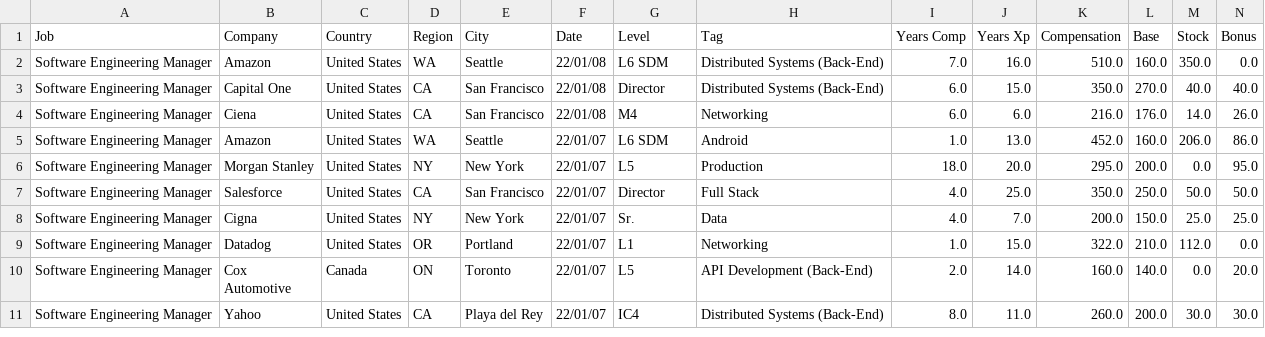
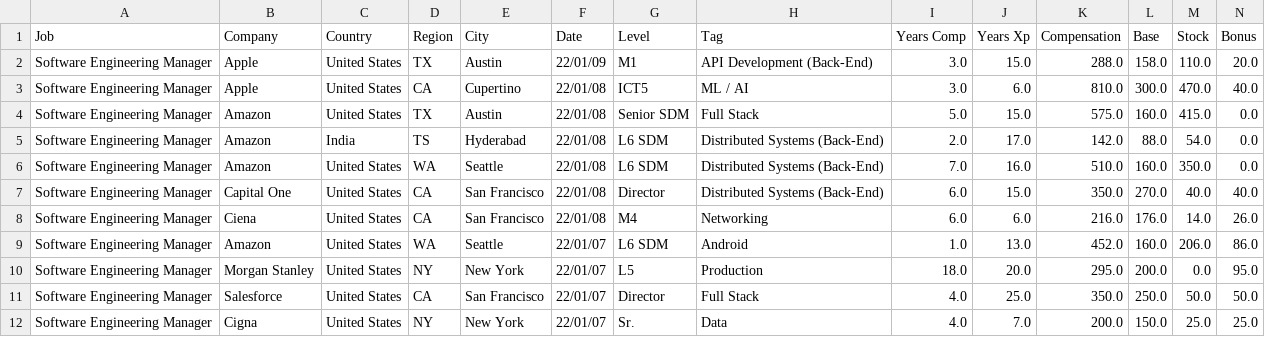
Before and after one commit to afruoy/scraper-levels.fyi, a CSV file: db/Software Engineering Manager.csv, drawn as a sheet; only a part is shown; the shorter side is filled out with more unchanged rows; rows hold the shown columns only; the diff names each change by its address in the sheet, - before the commit and + after, or states it on an @@ line.

```diff
--- a/db/Software Engineering Manager.csv
+++ b/db/Software Engineering Manager.csv
+row 2: Software Engineering Manager | Apple | United States | TX | Austin | 22/01/09 | M1 | API Development (Back-End) | 3.0 | 15.0 | 288.0 | 158.0 | 110.0 | 20.0
+row 3: Software Engineering Manager | Apple | United States | CA | Cupertino | 22/01/08 | ICT5 | ML / AI | 3.0 | 6.0 | 810.0 | 300.0 | 470.0 | 40.0
+row 4: Software Engineering Manager | Amazon | United States | TX | Austin | 22/01/08 | Senior SDM | Full Stack | 5.0 | 15.0 | 575.0 | 160.0 | 415.0 | 0.0
+row 5: Software Engineering Manager | Amazon | India | TS | Hyderabad | 22/01/08 | L6 SDM | Distributed Systems (Back-End) | 2.0 | 17.0 | 142.0 | 88.0 | 54.0 | 0.0
```
Also changed, not shown: db/Business Analyst.csv, db/Hardware Engineer.csv, 10 other files.
